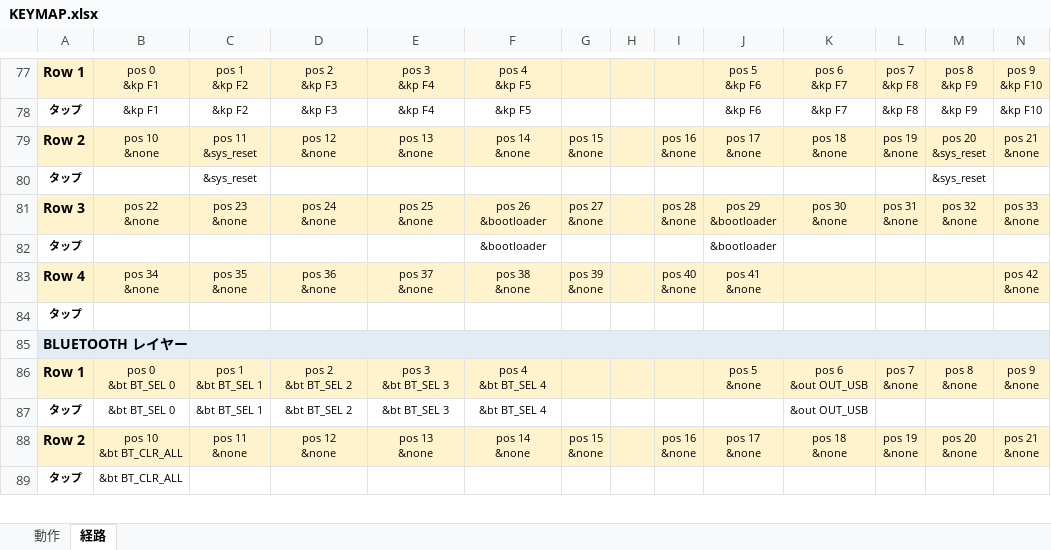
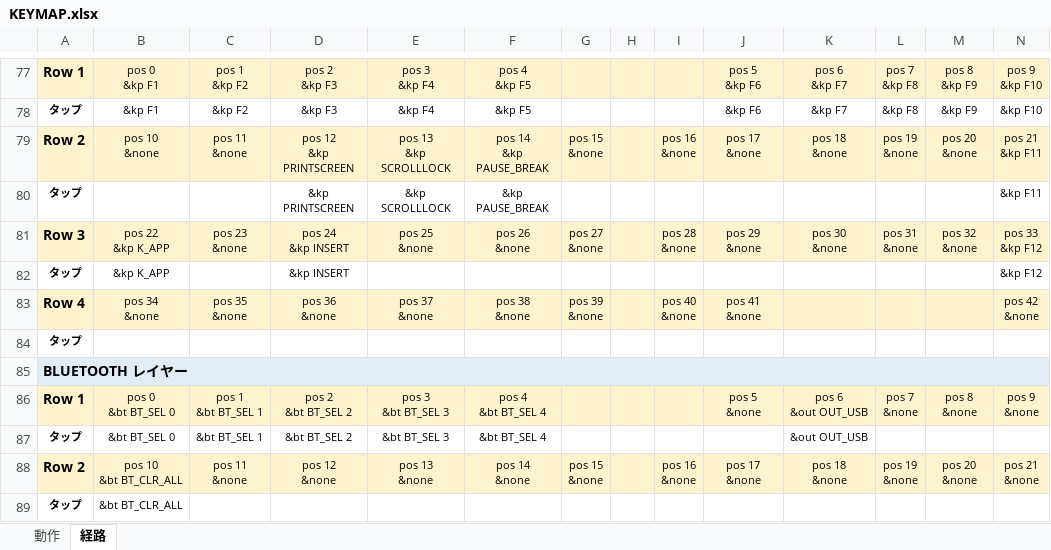
Before and after one commit to ryo-aoki-pc/zmk-config-KUKEY42, an Excel workbook: KEYMAP.xlsx, sheet 経路, drawn as a sheet; only a part is shown, gaps mark what is left out; values as stored, in another font and other column widths than the file's, no borders; removed rows and columns are numbered as before the commit, all else as after; ↵ is a line break in a cell; the diff names each change by its address in the sheet, - before the commit and + after, or states it on an @@ line.

```diff
--- a/KEYMAP.xlsx (sheet 経路)
+++ b/KEYMAP.xlsx (sheet 経路)
-C79: pos 11 ↵ &sys_reset
+C79: pos 11 ↵ &none
-D79: pos 12 ↵ &none
+D79: pos 12 ↵ &kp PRINTSCREEN
-E79: pos 13 ↵ &none
+E79: pos 13 ↵ &kp SCROLLLOCK
-F79: pos 14 ↵ &none
+F79: pos 14 ↵ &kp PAUSE_BREAK
-M79: pos 20 ↵ &sys_reset
+M79: pos 20 ↵ &none
-N79: pos 21 ↵ &none
+N79: pos 21 ↵ &kp F11
-row 80: タップ |  | &sys_reset |  |  |  |  |  |  |  |  |  | &sys_reset
+row 80: タップ |  |  | &kp PRINTSCREEN | &kp SCROLLLOCK | &kp PAUSE_BREAK |  |  |  |  |  |  |  | &kp F11
-B81: pos 22 ↵ &none
+B81: pos 22 ↵ &kp K_APP
-D81: pos 24 ↵ &none
+D81: pos 24 ↵ &kp INSERT
-F81: pos 26 ↵ &bootloader
+F81: pos 26 ↵ &none
-J81: pos 29 ↵ &bootloader
+J81: pos 29 ↵ &none
-N81: pos 33 ↵ &none
+N81: pos 33 ↵ &kp F12
-row 82: タップ |  |  |  |  | &bootloader |  |  |  | &bootloader
+row 82: タップ | &kp K_APP |  | &kp INSERT |  |  |  |  |  |  |  |  |  | &kp F12
```
Also changed, not shown: sheet 動作, 2 other files.
